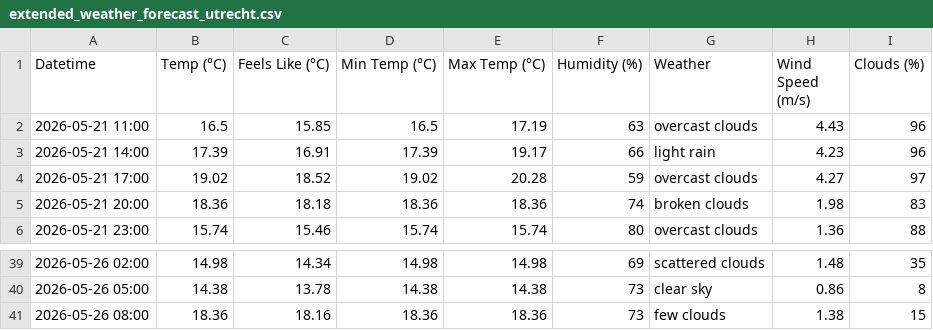
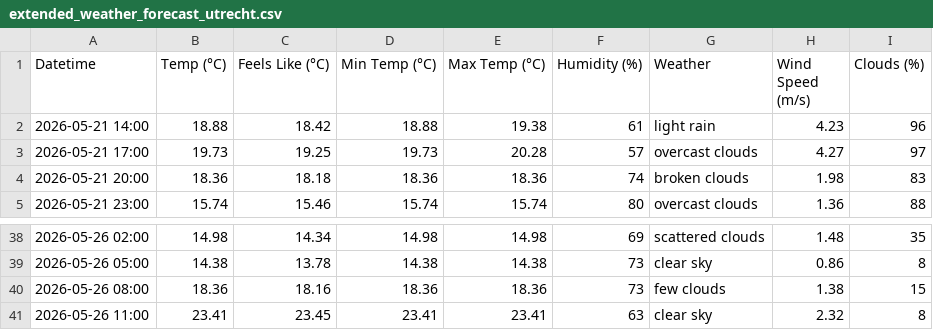
Before and after one commit to iraseidman/public, a CSV file: Weather/extended_weather_forecast_utrecht.csv, drawn as a sheet; only a part is shown, gaps mark what is left out.

```diff
--- a/Weather/extended_weather_forecast_utrecht.csv
+++ b/Weather/extended_weather_forecast_utrecht.csv
@@ -1,5 +1,4 @@
 Datetime,Temp (°C),Feels Like (°C),Min Temp (°C),Max Temp (°C),Humidity (%),Weather,Wind Speed (m/s),Clouds (%)
-2026-05-21 11:00,16.5,15.85,16.5,17.19,63,overcast clouds,4.43,96
-2026-05-21 14:00,17.39,16.91,17.39,19.17,66,light rain,4.23,96
-2026-05-21 17:00,19.02,18.52,19.02,20.28,59,overcast clouds,4.27,97
+2026-05-21 14:00,18.88,18.42,18.88,19.38,61,light rain,4.23,96
+2026-05-21 17:00,19.73,19.25,19.73,20.28,57,overcast clouds,4.27,97
 2026-05-21 20:00,18.36,18.18,18.36,18.36,74,broken clouds,1.98,83
@@ -41 +40,2 @@ Datetime,Temp (°C),Feels Like (°C),Min Temp (°C),Max Temp (°C),Humidity (%),
 2026-05-26 08:00,18.36,18.16,18.36,18.36,73,few clouds,1.38,15
+2026-05-26 11:00,23.41,23.45,23.41,23.41,63,clear sky,2.32,8
```
Also changed, not shown: Activities.csv, People.csv, 2 other files.
